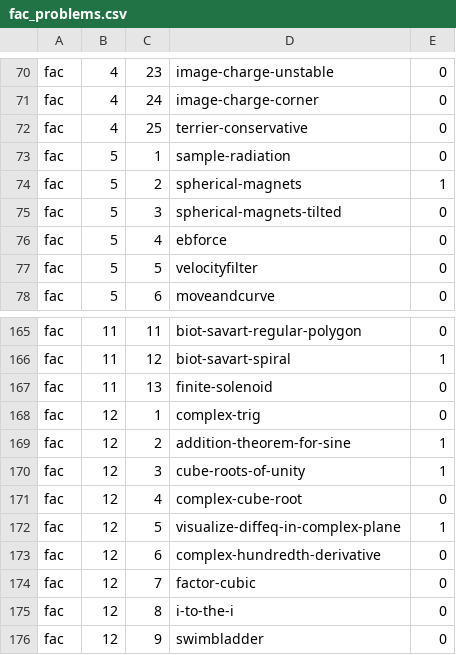
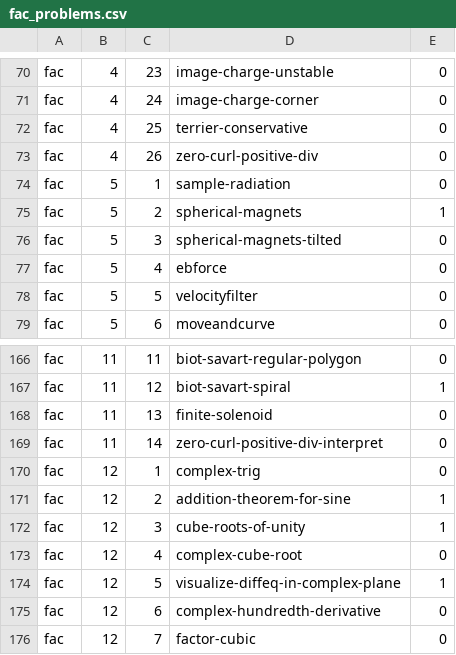
Before and after one commit to bcrowell/lm, a CSV file: data/per_book/fac_problems.csv, drawn as a sheet; only a part is shown, gaps mark what is left out; the shorter side is filled out with more unchanged rows; the diff names each change by its address in the sheet, - before the commit and + after, or states it on an @@ line.

Commit message:
two new problems in FAC

```diff
--- a/data/per_book/fac_problems.csv
+++ b/data/per_book/fac_problems.csv
+row 73: fac | 4 | 26 | zero-curl-positive-div | 0
+row 169: fac | 11 | 14 | zero-curl-positive-div-interpret | 0
```
Also changed, not shown: data/problems.csv, 5 other files.
